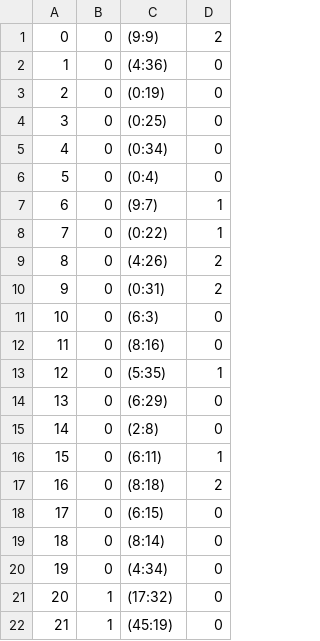
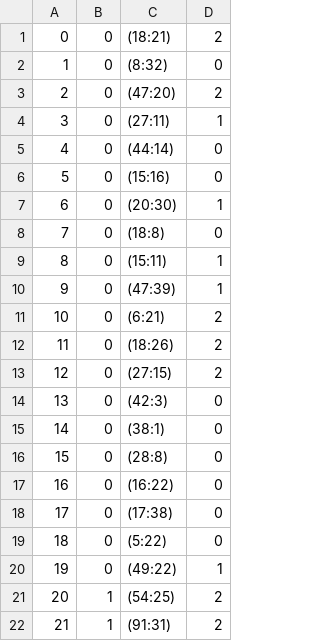
Before and after one commit to awesoritc/FrameDistance, a CSV file: FrameDistance/large_room.csv, drawn as a sheet; only a part is shown; the diff covers the shown part only.

```diff
--- a/FrameDistance/large_room.csv
+++ b/FrameDistance/large_room.csv
@@ -1,22 +1,22 @@
-0,0,(9:9),2
-1,0,(4:36),0
-2,0,(0:19),0
-3,0,(0:25),0
-4,0,(0:34),0
-5,0,(0:4),0
-6,0,(9:7),1
-7,0,(0:22),1
-8,0,(4:26),2
-9,0,(0:31),2
-10,0,(6:3),0
-11,0,(8:16),0
-12,0,(5:35),1
-13,0,(6:29),0
-14,0,(2:8),0
-15,0,(6:11),1
-16,0,(8:18),2
-17,0,(6:15),0
-18,0,(8:14),0
-19,0,(4:34),0
-20,1,(17:32),0
-21,1,(45:19),0
+0,0,(18:21),2
+1,0,(8:32),0
+2,0,(47:20),2
+3,0,(27:11),1
+4,0,(44:14),0
+5,0,(15:16),0
+6,0,(20:30),1
+7,0,(18:8),0
+8,0,(15:11),1
+9,0,(47:39),1
+10,0,(6:21),2
+11,0,(18:26),2
+12,0,(27:15),2
+13,0,(42:3),0
+14,0,(38:1),0
+15,0,(28:8),0
+16,0,(16:22),0
+17,0,(17:38),0
+18,0,(5:22),0
+19,0,(49:22),1
+20,1,(54:25),2
+21,1,(91:31),2
```
Also changed, not shown: 137 edited cells elsewhere in this file, FrameDistance/1107/p3_1107/ss.csv, FrameDistance/1107/p3_1107/time.csv, 20 other files.
